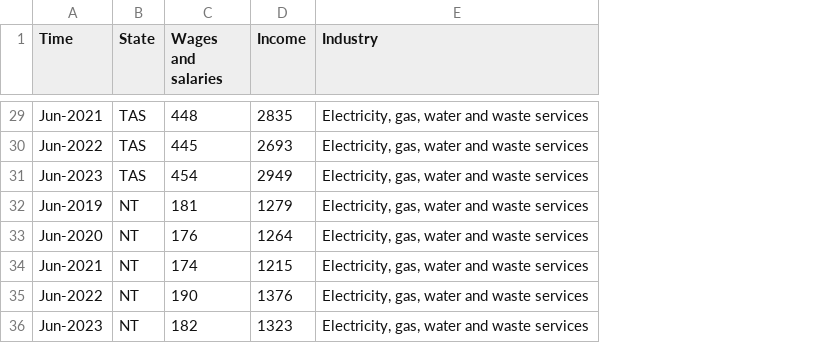
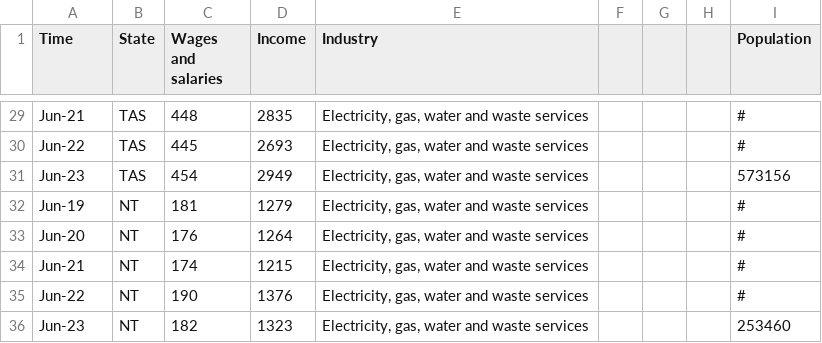
Before and after one commit to YushanLinMonash/3179_HW, a CSV file: data/Electricity_sub_state.csv, drawn as a sheet; only a part is shown, gaps mark what is left out; the diff covers the shown part only; the diff names each change by its address in the sheet, - before the commit and + after, or states it on an @@ line.

```diff
--- a/data/Electricity_sub_state.csv
+++ b/data/Electricity_sub_state.csv
+column F, empty
+column G, empty
+column H, empty
+column I (Population), rows 29-36: # | # | 573156 | # | # | # | # | 253460
-A29 (Time): Jun-2021
+A29 (Time): Jun-21
-A30 (Time): Jun-2022
+A30 (Time): Jun-22
-A31 (Time): Jun-2023
+A31 (Time): Jun-23
-A32 (Time): Jun-2019
+A32 (Time): Jun-19
-A33 (Time): Jun-2020
+A33 (Time): Jun-20
-A34 (Time): Jun-2021
+A34 (Time): Jun-21
-A35 (Time): Jun-2022
+A35 (Time): Jun-22
-A36 (Time): Jun-2023
+A36 (Time): Jun-23
```
Also changed, not shown: 27 edited cells elsewhere in this file.
